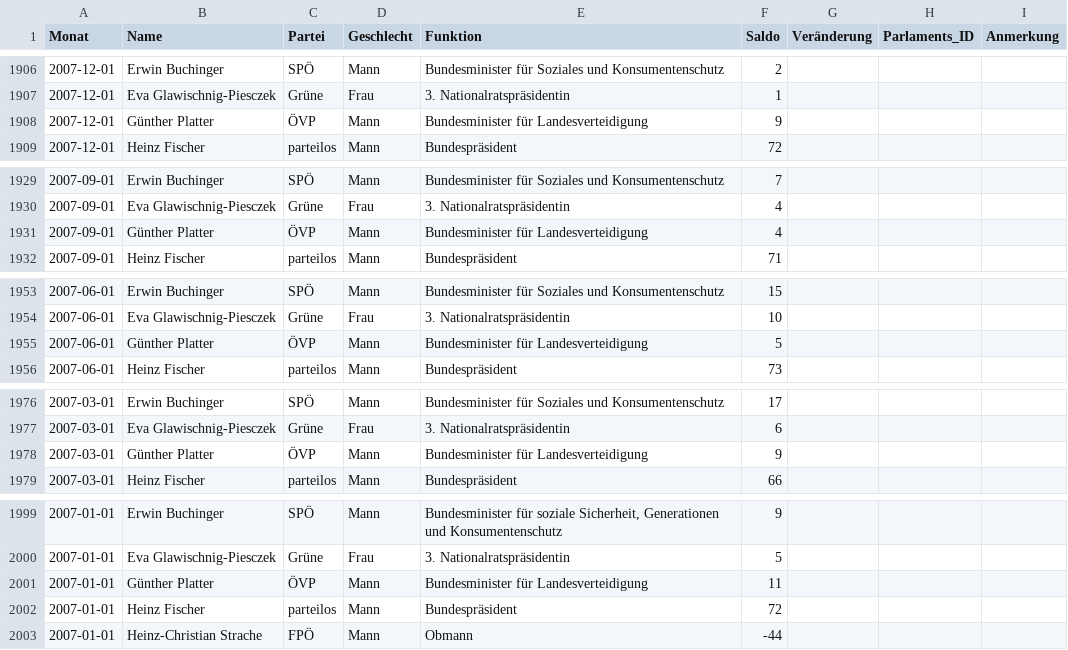
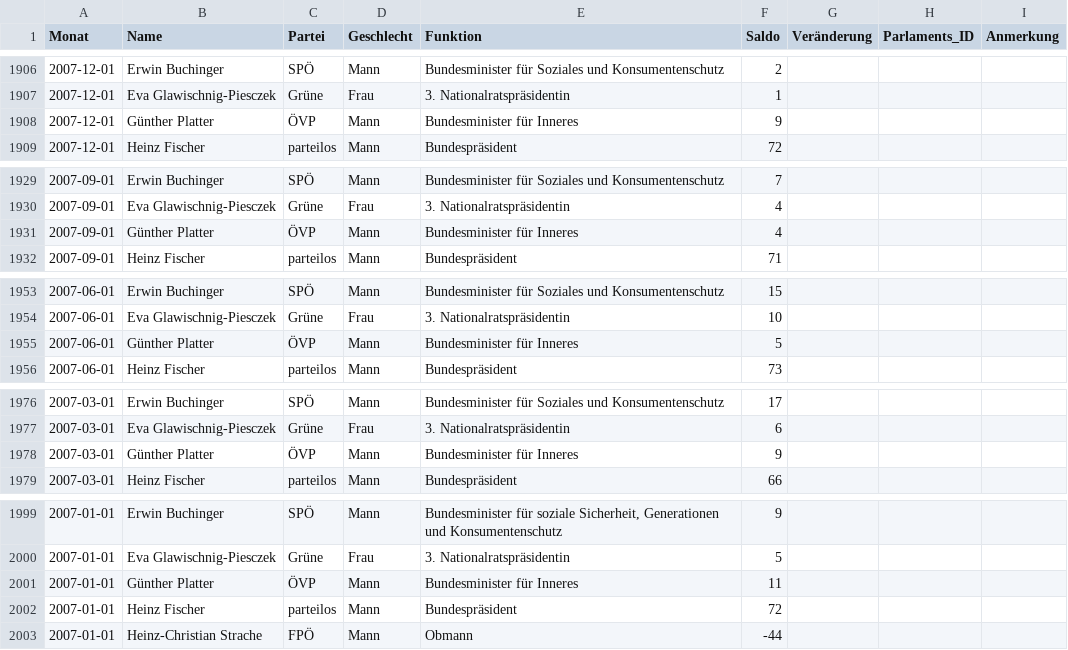
Before and after one commit to dstDatenjournalismus/2024-umfragentracker, a CSV file: output/data/vertrauensindex/vertrauensindex.csv, drawn as a sheet; only a part is shown, gaps mark what is left out.

```diff
--- a/output/data/vertrauensindex/vertrauensindex.csv
+++ b/output/data/vertrauensindex/vertrauensindex.csv
@@ -1907,3 +1907,3 @@ Monat,Name,Partei,Geschlecht,Funktion,Saldo,Veränderung,Parlaments_ID,Anmerkung
 2007-12-01,Eva Glawischnig-Piesczek,Grüne,Frau,3. Nationalratspräsidentin,1,,,
-2007-12-01,Günther Platter,ÖVP,Mann,Bundesminister für Landesverteidigung,9,,,
+2007-12-01,Günther Platter,ÖVP,Mann,Bundesminister für Inneres,9,,,
 2007-12-01,Heinz Fischer,parteilos,Mann,Bundespräsident,72,,,
@@ -1930,3 +1930,3 @@ Monat,Name,Partei,Geschlecht,Funktion,Saldo,Veränderung,Parlaments_ID,Anmerkung
 2007-09-01,Eva Glawischnig-Piesczek,Grüne,Frau,3. Nationalratspräsidentin,4,,,
-2007-09-01,Günther Platter,ÖVP,Mann,Bundesminister für Landesverteidigung,4,,,
+2007-09-01,Günther Platter,ÖVP,Mann,Bundesminister für Inneres,4,,,
 2007-09-01,Heinz Fischer,parteilos,Mann,Bundespräsident,71,,,
@@ -1954,3 +1954,3 @@ Monat,Name,Partei,Geschlecht,Funktion,Saldo,Veränderung,Parlaments_ID,Anmerkung
 2007-06-01,Eva Glawischnig-Piesczek,Grüne,Frau,3. Nationalratspräsidentin,10,,,
-2007-06-01,Günther Platter,ÖVP,Mann,Bundesminister für Landesverteidigung,5,,,
+2007-06-01,Günther Platter,ÖVP,Mann,Bundesminister für Inneres,5,,,
 2007-06-01,Heinz Fischer,parteilos,Mann,Bundespräsident,73,,,
@@ -1977,3 +1977,3 @@ Monat,Name,Partei,Geschlecht,Funktion,Saldo,Veränderung,Parlaments_ID,Anmerkung
 2007-03-01,Eva Glawischnig-Piesczek,Grüne,Frau,3. Nationalratspräsidentin,6,,,
-2007-03-01,Günther Platter,ÖVP,Mann,Bundesminister für Landesverteidigung,9,,,
+2007-03-01,Günther Platter,ÖVP,Mann,Bundesminister für Inneres,9,,,
 2007-03-01,Heinz Fischer,parteilos,Mann,Bundespräsident,66,,,
@@ -2000,3 +2000,3 @@ Monat,Name,Partei,Geschlecht,Funktion,Saldo,Veränderung,Parlaments_ID,Anmerkung
 2007-01-01,Eva Glawischnig-Piesczek,Grüne,Frau,3. Nationalratspräsidentin,5,,,
-2007-01-01,Günther Platter,ÖVP,Mann,Bundesminister für Landesverteidigung,11,,,
+2007-01-01,Günther Platter,ÖVP,Mann,Bundesminister für Inneres,11,,,
 2007-01-01,Heinz Fischer,parteilos,Mann,Bundespräsident,72,,,
```
Also changed, not shown: 1 other file.
